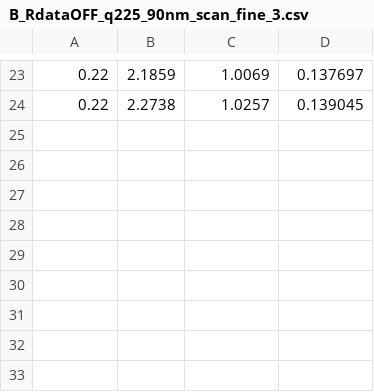
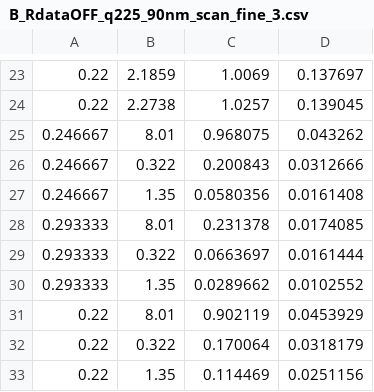
Before and after one commit to ucn-triumf/polarization-foils-bl05-202107, a CSV file: results/B_RdataOFF_q225_90nm_scan_fine_3.csv, drawn as a sheet; only a part is shown, gaps mark what is left out.

```diff
--- a/results/B_RdataOFF_q225_90nm_scan_fine_3.csv
+++ b/results/B_RdataOFF_q225_90nm_scan_fine_3.csv
@@ -24 +24,10 @@
 0.22,2.2738,1.0257,0.139045
+0.246667,8.01,0.968075,0.043262
+0.246667,0.322,0.200843,0.0312666
+0.246667,1.35,0.0580356,0.0161408
+0.293333,8.01,0.231378,0.0174085
+0.293333,0.322,0.0663697,0.0161444
+0.293333,1.35,0.0289662,0.0102552
+0.22,8.01,0.902119,0.0453929
+0.22,0.322,0.170064,0.0318179
+0.22,1.35,0.114469,0.0251156
```
Also changed, not shown: results/poldata_90nm_scan_fine_3.csv, 21 other files.
